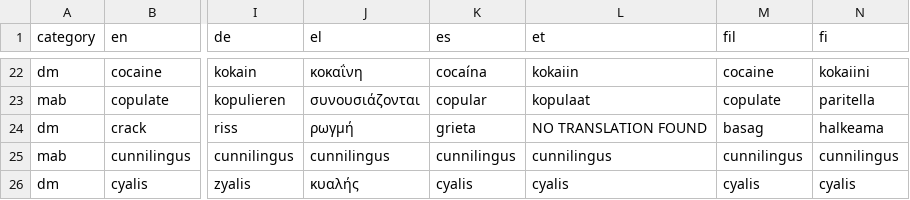
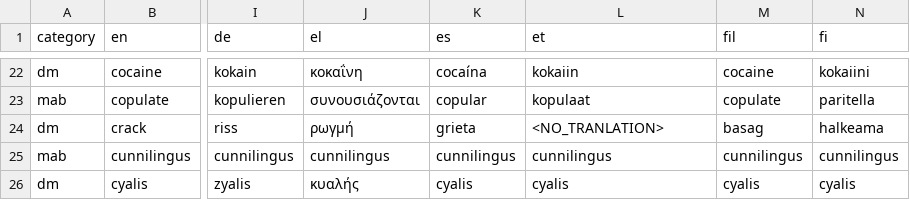
Before and after one commit to LDNOOBWV2/List-of-Dirty-Naughty-Obscene-and-Otherwise-Bad-Words_V2, a CSV file: data/questionable_international_words.csv, drawn as a sheet; only a part is shown, gaps mark what is left out; the diff covers the shown part only; the diff names each change by its address in the sheet, - before the commit and + after, or states it on an @@ line.

Commit message:
Update questionable_international_words.csv

```diff
--- a/data/questionable_international_words.csv
+++ b/data/questionable_international_words.csv
-L24 (et): NO TRANSLATION FOUND
+L24 (et): <NO_TRANLATION>
```
Also changed, not shown: 23 edited cells elsewhere in this file.
